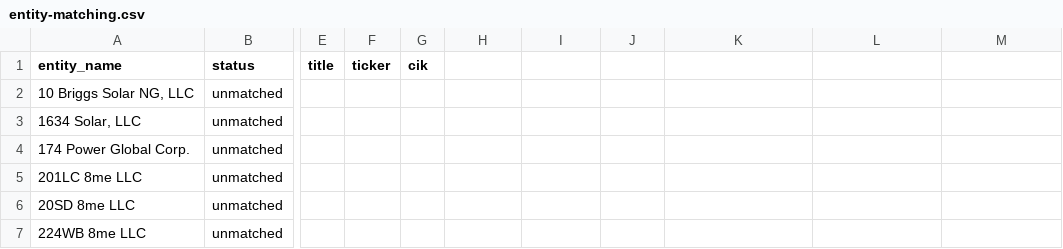
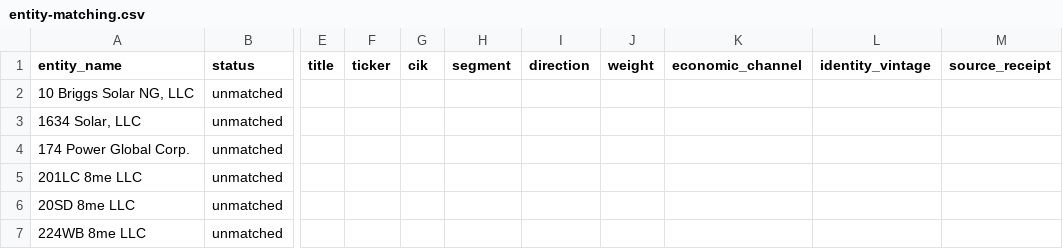
Before and after one commit to sebastbernal2-ship-it/gqh-delivery-gap, a CSV file: results/entity-matching.csv, drawn as a sheet; only a part is shown, gaps mark what is left out; the diff names each change by its address in the sheet, - before the commit and + after, or states it on an @@ line.

```diff
--- a/results/entity-matching.csv
+++ b/results/entity-matching.csv
-H1: (empty)
+H1: segment
-I1: (empty)
+I1: direction
-J1: (empty)
+J1: weight
-K1: (empty)
+K1: economic_channel
-L1: (empty)
+L1: identity_vintage
-M1: (empty)
+M1: source_receipt
```
Also changed, not shown: 58 other files.
